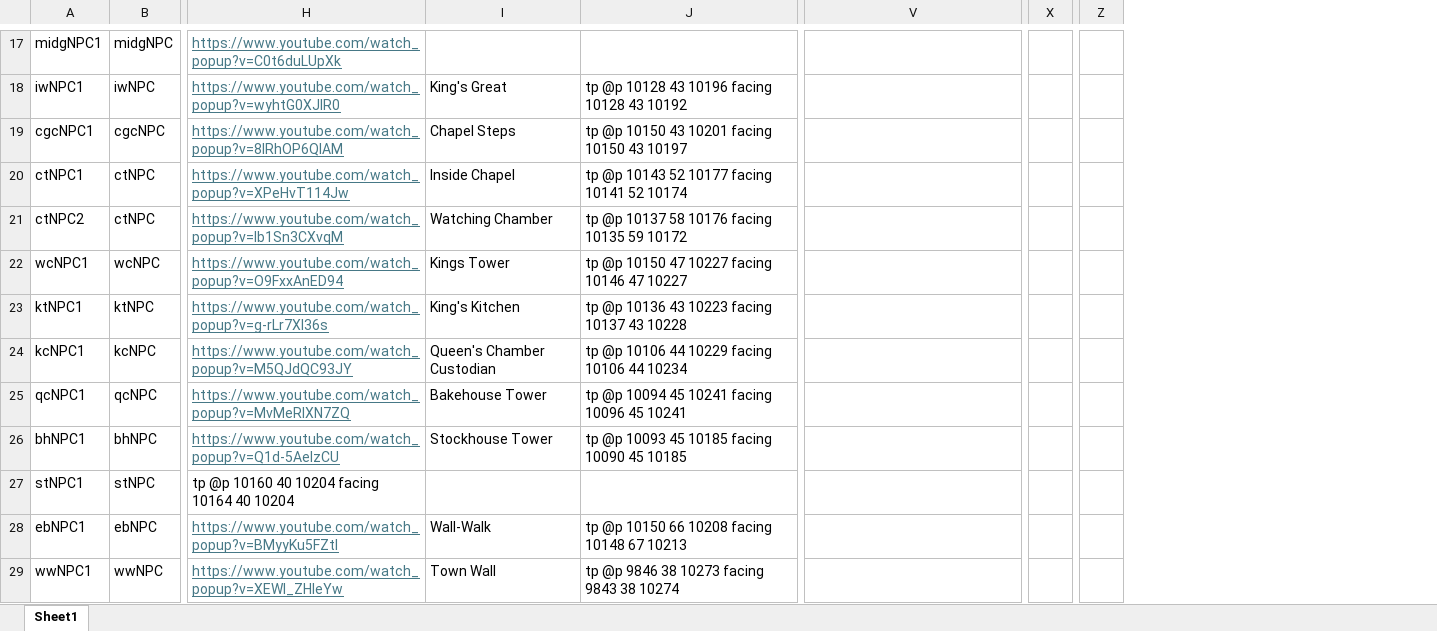
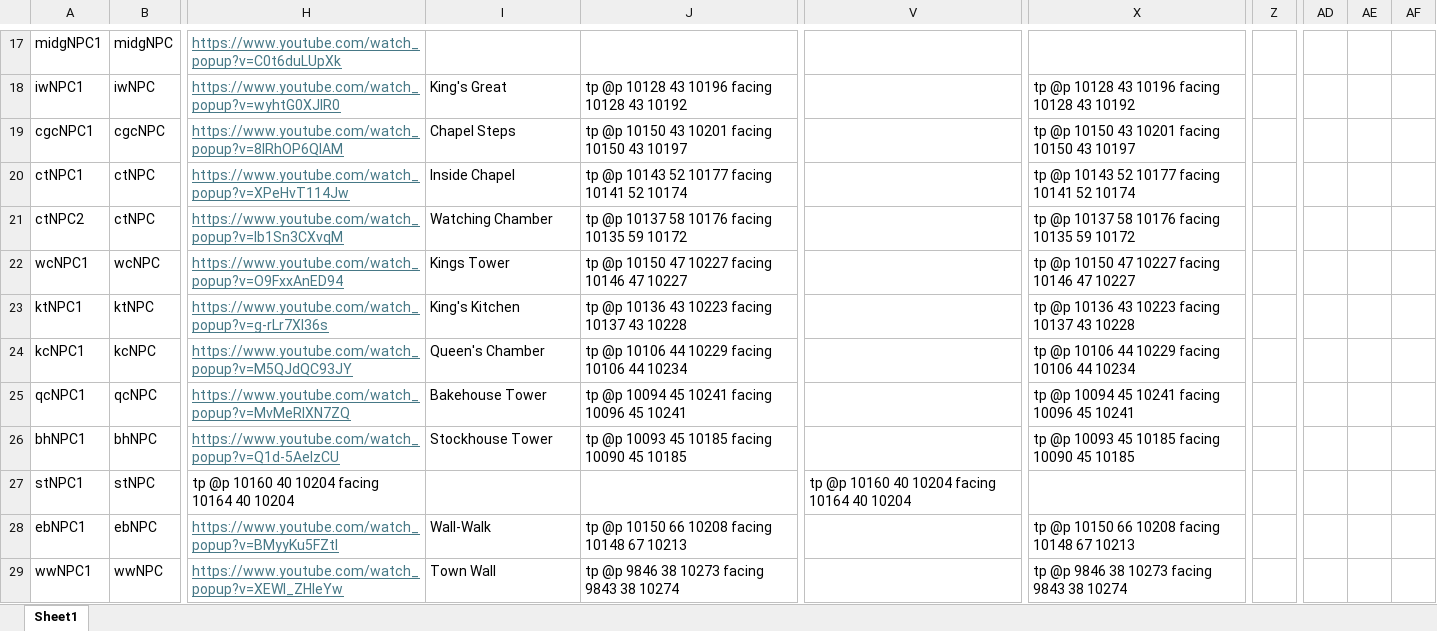
Before and after one commit to BlockBuilderJoe/Cadw-new, an Excel workbook: education/cadw_bp/dialogue/npc.xlsx, sheet Sheet1, drawn as a sheet; only a part is shown, gaps mark what is left out; values as stored, in another font and other column widths than the file's, no borders; removed rows and columns are numbered as before the commit, all else as after; the diff covers the shown part only; the diff names each change by its address in the sheet, - before the commit and + after, or states it on an @@ line.

```diff
--- a/education/cadw_bp/dialogue/npc.xlsx (sheet Sheet1)
+++ b/education/cadw_bp/dialogue/npc.xlsx (sheet Sheet1)
-column X, empty
+column X, rows 18-29: tp @p 10128 43 10196 facing 10128 43 10192 | tp @p 10150 43 10201 facing 10150 43 10197 | tp @p 10143 52 10177 facing 10141 52 10174 | tp @p 10137 58 10176 facing 10135 59 10172 | tp @p 10150 47 10227 facing 10146 47 10227 | tp @p 10136 43 10223 facing 10137 43 10228 | tp @p 10106 44 10229 facing 10106 44 10234 | tp @p 10094 45 10241 facing 10096 45 10241 | tp @p 10093 45 10185 facing 10090 45 10185 |  | tp @p 10150 66 10208 facing 10148 67 10213 | tp @p 9846 38 10273 facing 9843 38 10274
-column Z, empty
+column Z, empty
+column AD, empty
+column AE, empty
+column AF, empty
-I24: Queen's Chamber Custodian
+I24: Queen's Chamber
-V27: (empty)
+V27: tp @p 10160 40 10204 facing 10164 40 10204
```
Also changed, not shown: 22 edited cells elsewhere in this sheet.
